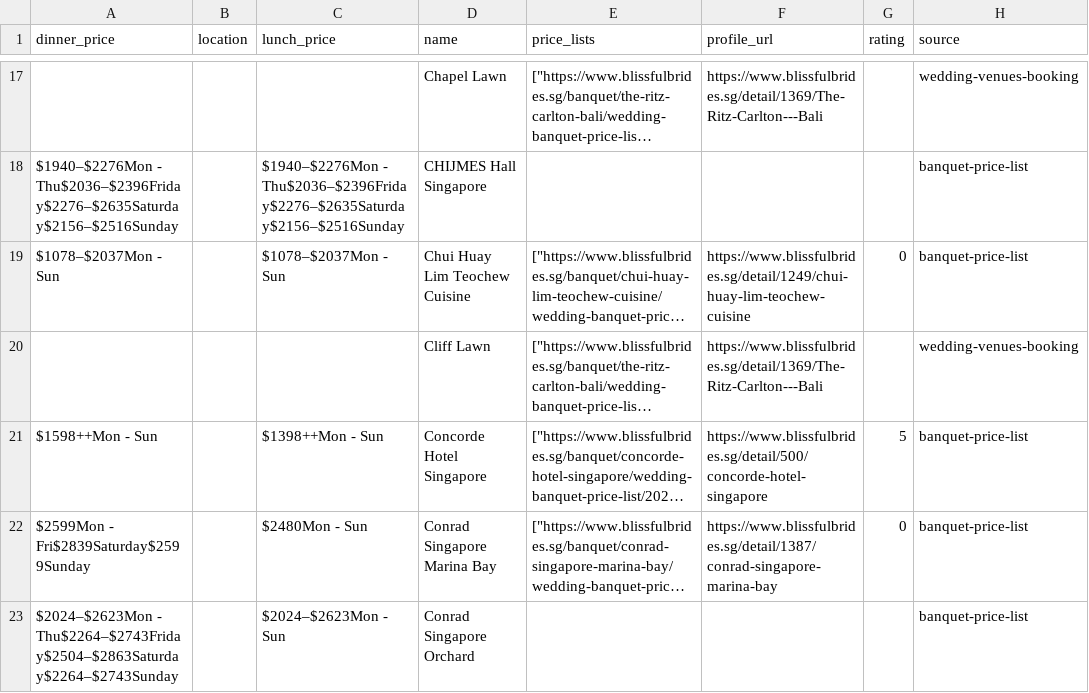
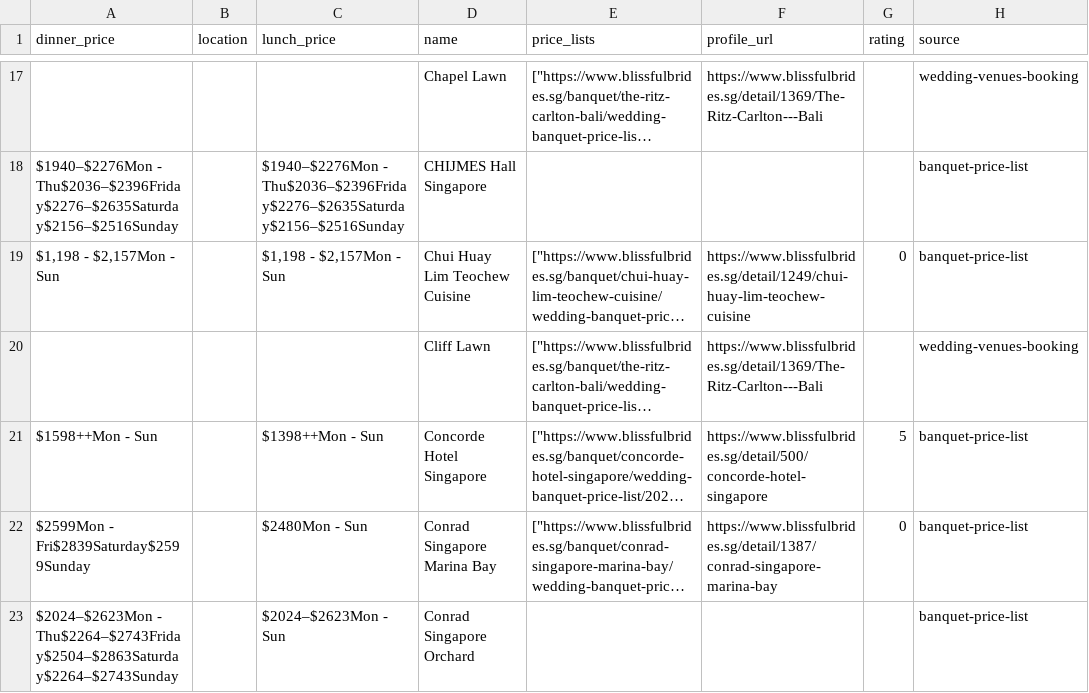
Before and after one commit to luarss/wedding-data, a CSV file: data/bb/venues.csv, drawn as a sheet; only a part is shown, gaps mark what is left out; long unchanged cells end in …; the diff names each change by its address in the sheet, - before the commit and + after, or states it on an @@ line.

```diff
--- a/data/bb/venues.csv
+++ b/data/bb/venues.csv
-A19 (dinner_price): $1078–$2037Mon - Sun
+A19 (dinner_price): $1,198 - $2,157Mon - Sun
-C19 (lunch_price): $1078–$2037Mon - Sun
+C19 (lunch_price): $1,198 - $2,157Mon - Sun
```
Also changed, not shown: data/bly/vendors.csv, 2 other files.
